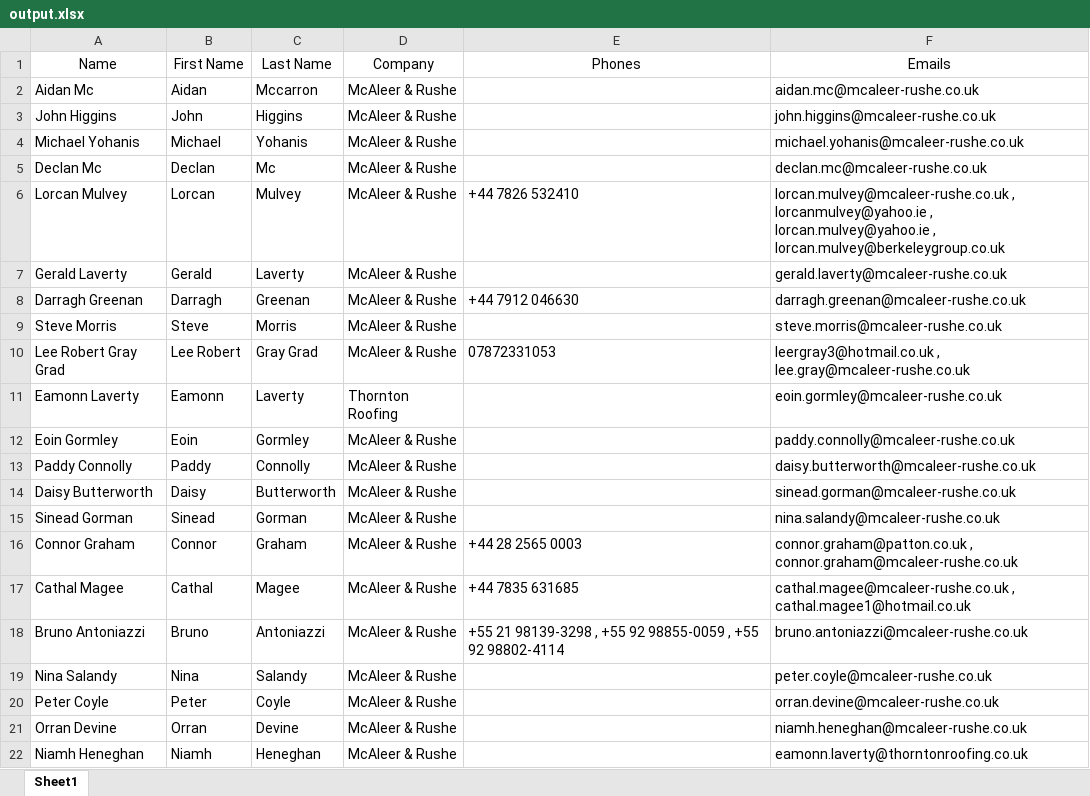
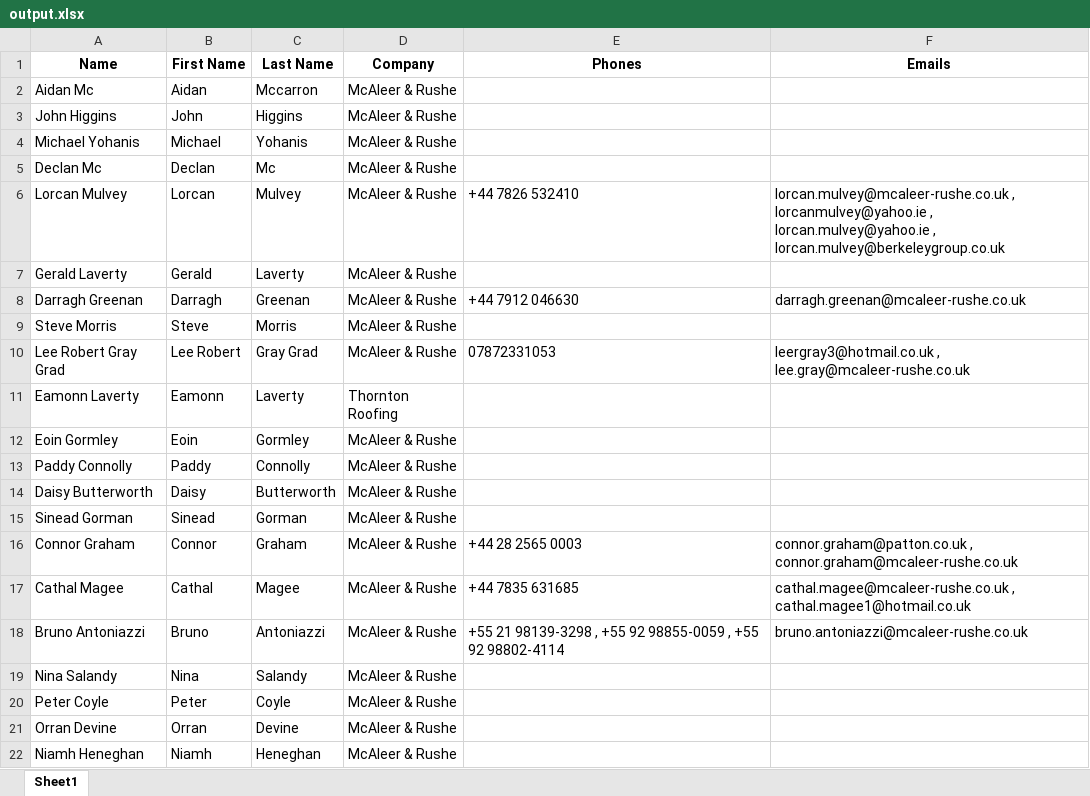
Before and after one commit to aryansingh920/ln_xlsx_crm, an Excel workbook: output/output.xlsx, sheet Sheet1, drawn as a sheet; values as stored, in another font and other column widths than the file's, no borders; the diff names each change by its address in the sheet, - before the commit and + after, or states it on an @@ line.

Commit message:
2023-11-04 22:15:10 - email updated to sheet

```diff
--- a/output/output.xlsx (sheet Sheet1)
+++ b/output/output.xlsx (sheet Sheet1)
-A1:F1 bold: off
+A1:F1 bold: on
-F2 (Emails): aidan.mc@mcaleer-rushe.co.uk
+F2 (Emails): (empty)
-F3 (Emails): john.higgins@mcaleer-rushe.co.uk
+F3 (Emails): (empty)
-F4 (Emails): michael.yohanis@mcaleer-rushe.co.uk
+F4 (Emails): (empty)
-F5 (Emails): declan.mc@mcaleer-rushe.co.uk
+F5 (Emails): (empty)
-F7 (Emails): gerald.laverty@mcaleer-rushe.co.uk
+F7 (Emails): (empty)
-F9 (Emails): steve.morris@mcaleer-rushe.co.uk
+F9 (Emails): (empty)
-F11 (Emails): eoin.gormley@mcaleer-rushe.co.uk
+F11 (Emails): (empty)
-F12 (Emails): paddy.connolly@mcaleer-rushe.co.uk
+F12 (Emails): (empty)
-F13 (Emails): daisy.butterworth@mcaleer-rushe.co.uk
+F13 (Emails): (empty)
-F14 (Emails): sinead.gorman@mcaleer-rushe.co.uk
+F14 (Emails): (empty)
-F15 (Emails): nina.salandy@mcaleer-rushe.co.uk
+F15 (Emails): (empty)
-F19 (Emails): peter.coyle@mcaleer-rushe.co.uk
+F19 (Emails): (empty)
-F20 (Emails): orran.devine@mcaleer-rushe.co.uk
+F20 (Emails): (empty)
-F21 (Emails): niamh.heneghan@mcaleer-rushe.co.uk
+F21 (Emails): (empty)
-F22 (Emails): eamonn.laverty@thorntonroofing.co.uk
+F22 (Emails): (empty)
```
Also changed, not shown: uploads/output.xlsx, 8 other files.
